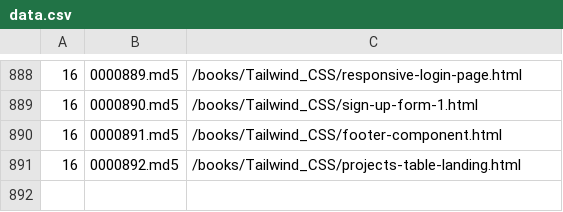
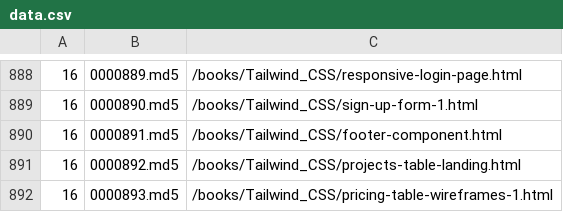
Before and after one commit to anpham6/squared, a CSV file: md5/data.csv, drawn as a sheet; only a part is shown, gaps mark what is left out; the diff names each change by its address in the sheet, - before the commit and + after, or states it on an @@ line.

```diff
--- a/md5/data.csv
+++ b/md5/data.csv
+row 892: 16 | 0000893.md5 | /books/Tailwind_CSS/pricing-table-wireframes-1.html
```
Also changed, not shown: 6 other files.
